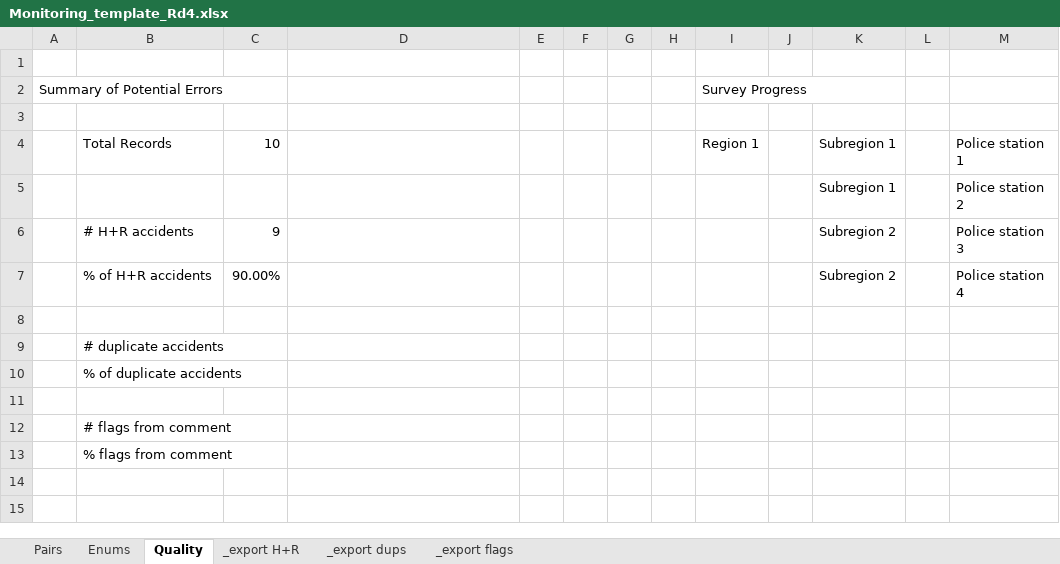
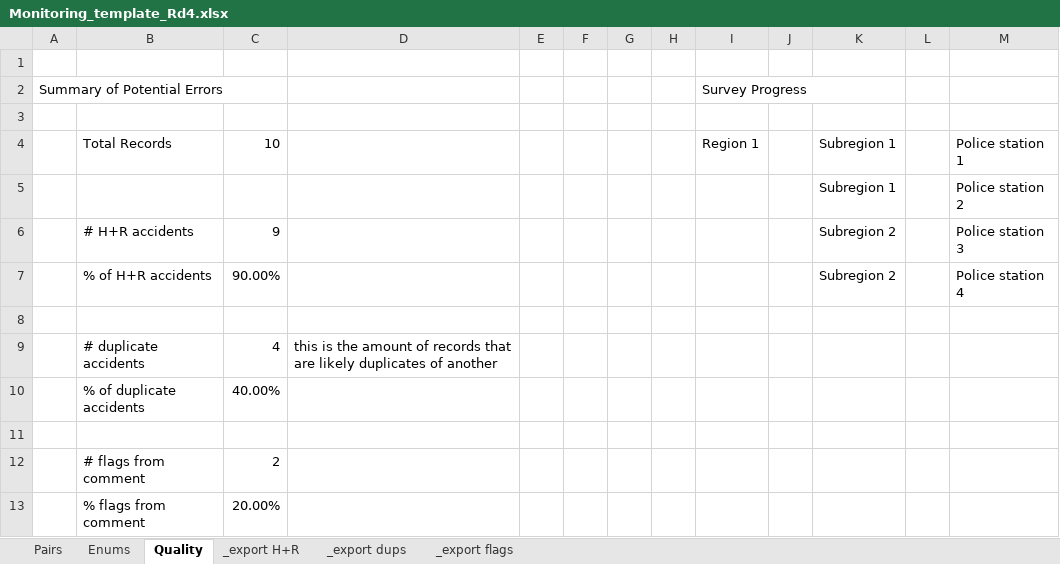
Before and after one commit to wngrahams/SpeakUp-HFCs, an Excel workbook: Monitoring/Round 4 monitoring/Monitoring_template_Rd4.xlsx, sheet Quality, drawn as a sheet; values as stored, in another font and other column widths than the file's, no borders; removed rows and columns are numbered as before the commit, all else as after; the diff names each change by its address in the sheet, - before the commit and + after, or states it on an @@ line.

Commit message:
export to excel for duplicates and flags, as well as for all raw categories of interest. Also added a lot of excel formatting.

```diff
--- a/Monitoring/Round 4 monitoring/Monitoring_template_Rd4.xlsx (sheet Quality)
+++ b/Monitoring/Round 4 monitoring/Monitoring_template_Rd4.xlsx (sheet Quality)
-row 9:  | # duplicate accidents
-row 10:  | % of duplicate accidents
+row 9:  | # duplicate accidents | 4 | this is the amount of records that are likely duplicates of another
+row 10:  | % of duplicate accidents | 40.00%
-C12: (empty)
+C12: 2
-C13: (empty)
+C13: 20.00%
```
Also changed, not shown: sheet _export H+R, sheet _export dups, sheet _export flags, 1 other file.
